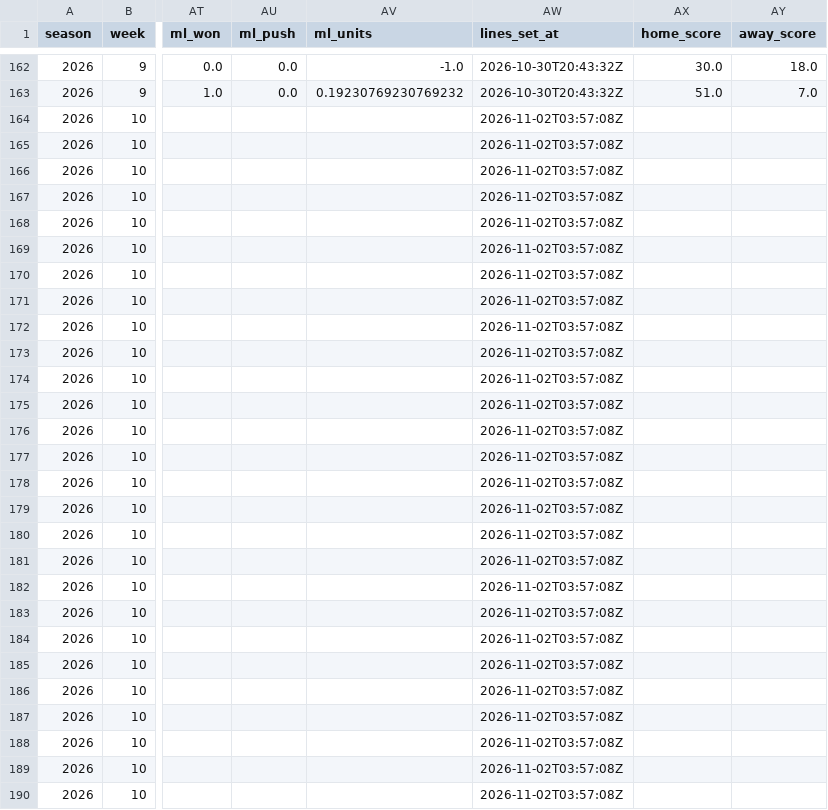
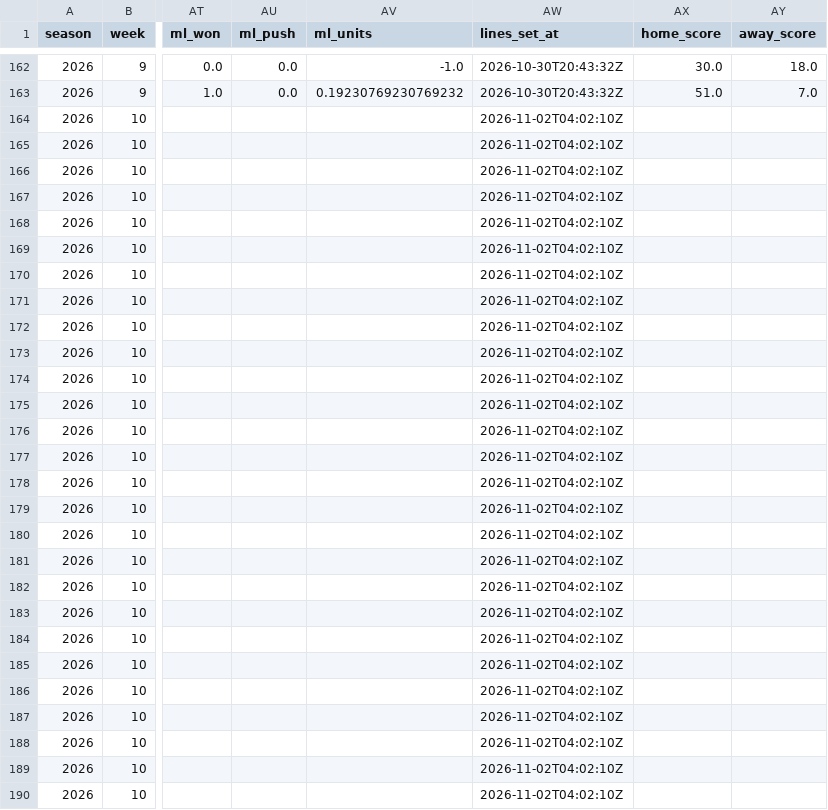
Before and after one commit to ant56-arch/ant56-arch.github.io, a CSV file: nfl-cfb/data/tracking/cfb_predictions_log.csv, drawn as a sheet; only a part is shown, gaps mark what is left out; the diff covers the shown part only; the diff names each change by its address in the sheet, - before the commit and + after, or states it on an @@ line.

```diff
--- a/nfl-cfb/data/tracking/cfb_predictions_log.csv
+++ b/nfl-cfb/data/tracking/cfb_predictions_log.csv
-AW164:AW190 (lines_set_at): 2026-11-02T03:57:08Z
+AW164:AW190 (lines_set_at): 2026-11-02T04:02:10Z
```
Also changed, not shown: 104 edited cells elsewhere in this file, nfl-cfb/data/tracking/cfb_ratings_log.csv, nfl-cfb/data/tracking/predictions_log.csv, 3 other files.
